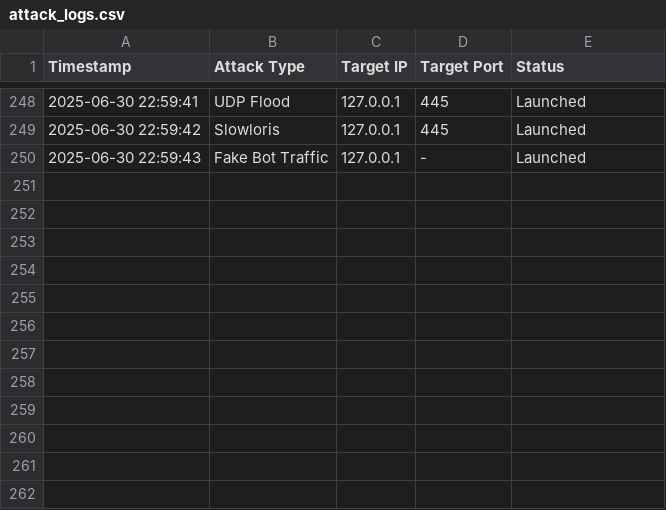
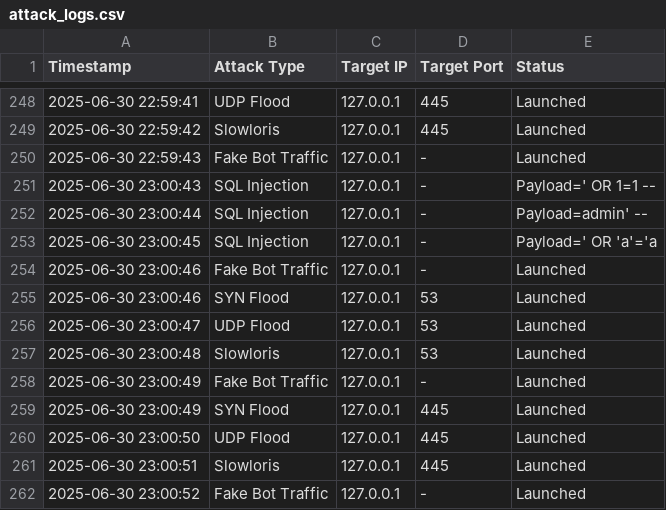
Before and after one commit to TanishqChhibber/IDPS, a CSV file: attack_logs.csv, drawn as a sheet; only a part is shown, gaps mark what is left out.

```diff
--- a/attack_logs.csv
+++ b/attack_logs.csv
@@ -250 +250,13 @@ Timestamp,Attack Type,Target IP,Target Port,Status
 2025-06-30 22:59:43,Fake Bot Traffic,127.0.0.1,-,Launched
+2025-06-30 23:00:43,SQL Injection,127.0.0.1,-,Payload=' OR 1=1 --
+2025-06-30 23:00:44,SQL Injection,127.0.0.1,-,Payload=admin' --
+2025-06-30 23:00:45,SQL Injection,127.0.0.1,-,Payload=' OR 'a'='a
+2025-06-30 23:00:46,Fake Bot Traffic,127.0.0.1,-,Launched
+2025-06-30 23:00:46,SYN Flood,127.0.0.1,53,Launched
+2025-06-30 23:00:47,UDP Flood,127.0.0.1,53,Launched
+2025-06-30 23:00:48,Slowloris,127.0.0.1,53,Launched
+2025-06-30 23:00:49,Fake Bot Traffic,127.0.0.1,-,Launched
+2025-06-30 23:00:49,SYN Flood,127.0.0.1,445,Launched
+2025-06-30 23:00:50,UDP Flood,127.0.0.1,445,Launched
+2025-06-30 23:00:51,Slowloris,127.0.0.1,445,Launched
+2025-06-30 23:00:52,Fake Bot Traffic,127.0.0.1,-,Launched
```
Also changed, not shown: 1 other file.
